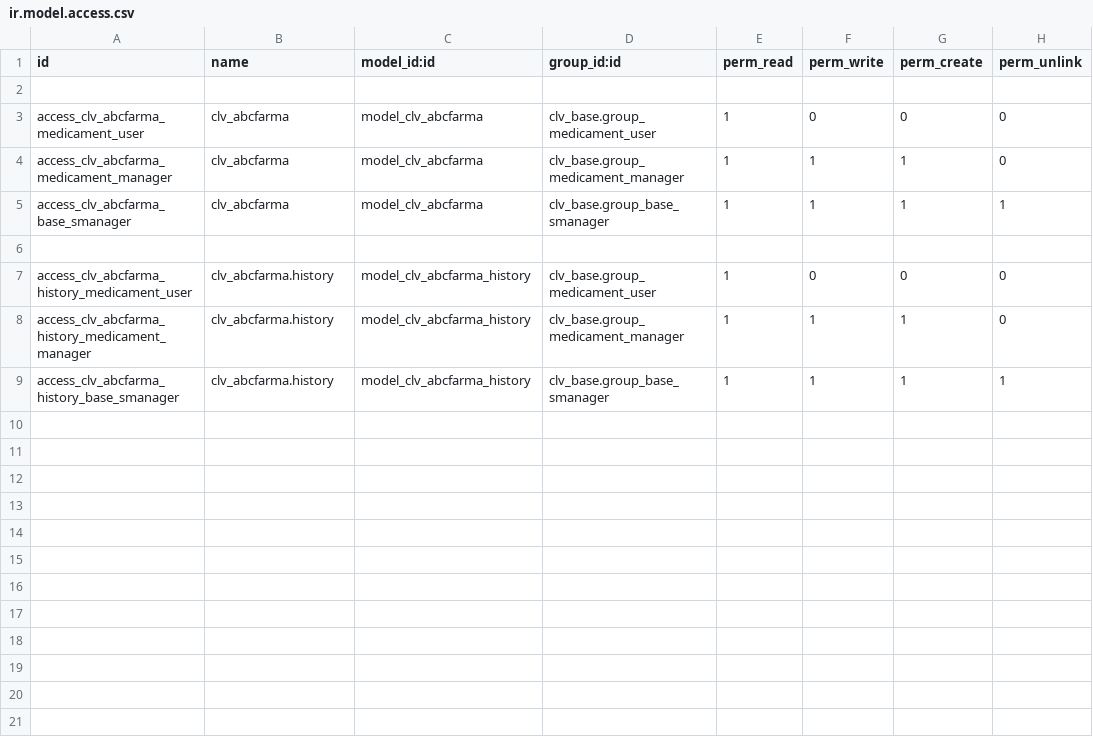
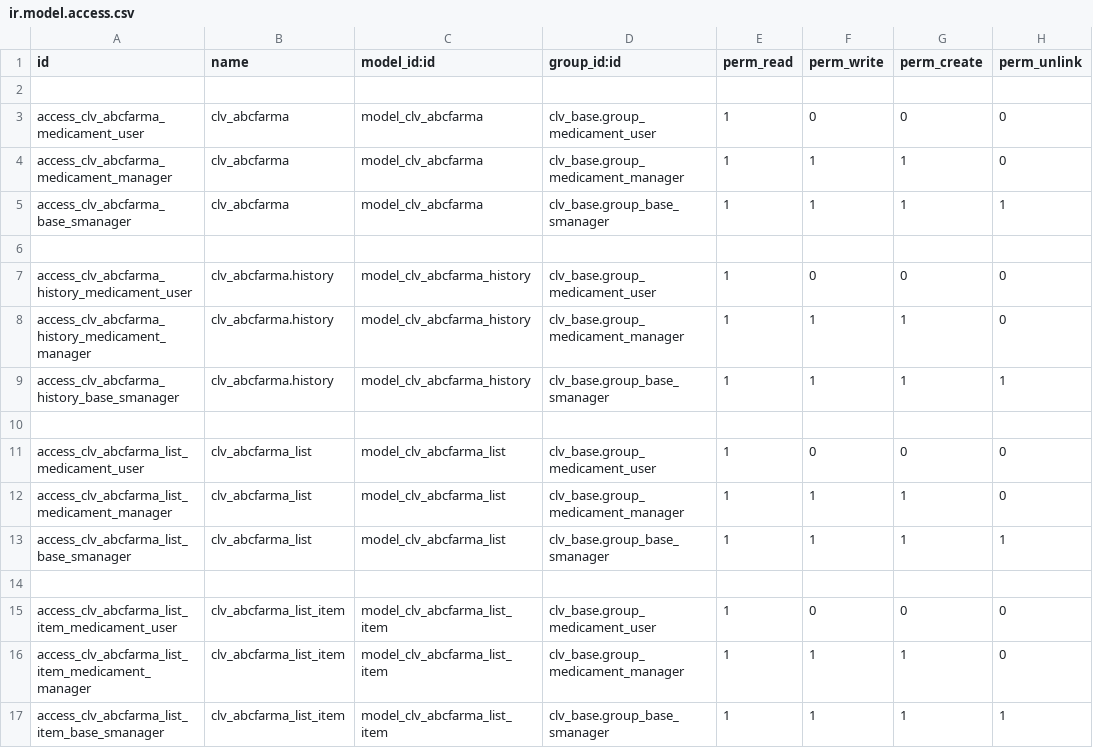
Before and after one commit to CLVsol/odoo_addons_l10n_br, a CSV file: l10n_br_clv_abcfarma/security/ir.model.access.csv, drawn as a sheet.

Commit message:
Updated "l10n_br_clv_abcfarma".

```diff
--- a/l10n_br_clv_abcfarma/security/ir.model.access.csv
+++ b/l10n_br_clv_abcfarma/security/ir.model.access.csv
@@ -9 +9,9 @@ access_clv_abcfarma_history_medicament_manager,clv_abcfarma.history,model_clv_ab
 access_clv_abcfarma_history_base_smanager,clv_abcfarma.history,model_clv_abcfarma_history,clv_base.group_base_smanager,1,1,1,1
+
+access_clv_abcfarma_list_medicament_user,clv_abcfarma_list,model_clv_abcfarma_list,clv_base.group_medicament_user,1,0,0,0
+access_clv_abcfarma_list_medicament_manager,clv_abcfarma_list,model_clv_abcfarma_list,clv_base.group_medicament_manager,1,1,1,0
+access_clv_abcfarma_list_base_smanager,clv_abcfarma_list,model_clv_abcfarma_list,clv_base.group_base_smanager,1,1,1,1
+
+access_clv_abcfarma_list_item_medicament_user,clv_abcfarma_list_item,model_clv_abcfarma_list_item,clv_base.group_medicament_user,1,0,0,0
+access_clv_abcfarma_list_item_medicament_manager,clv_abcfarma_list_item,model_clv_abcfarma_list_item,clv_base.group_medicament_manager,1,1,1,0
+access_clv_abcfarma_list_item_base_smanager,clv_abcfarma_list_item,model_clv_abcfarma_list_item,clv_base.group_base_smanager,1,1,1,1
```
